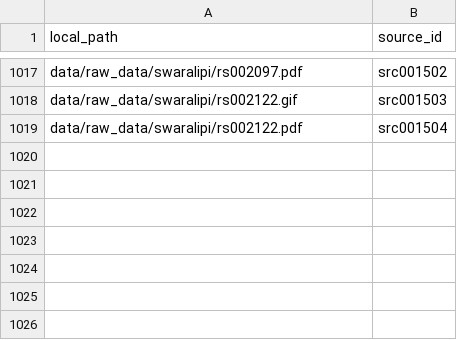
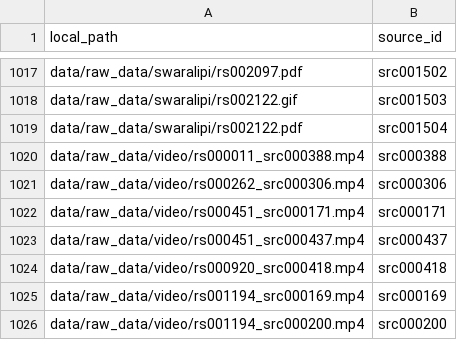
Before and after one commit to jagadish88/kalimba-kitab, a CSV file: data/raw_data/source_provenance.csv, drawn as a sheet; only a part is shown, gaps mark what is left out; the diff names each change by its address in the sheet, - before the commit and + after, or states it on an @@ line.

```diff
--- a/data/raw_data/source_provenance.csv
+++ b/data/raw_data/source_provenance.csv
+row 1020: data/raw_data/video/rs000011_src000388.mp4 | src000388
+row 1021: data/raw_data/video/rs000262_src000306.mp4 | src000306
+row 1022: data/raw_data/video/rs000451_src000171.mp4 | src000171
+row 1023: data/raw_data/video/rs000451_src000437.mp4 | src000437
+row 1024: data/raw_data/video/rs000920_src000418.mp4 | src000418
+row 1025: data/raw_data/video/rs001194_src000169.mp4 | src000169
+row 1026: data/raw_data/video/rs001194_src000200.mp4 | src000200
```
Also changed, not shown: data/intermediate_data/abc/abc_catalog.csv, data/raw_data/video/video_catalog.csv, 6 other files.
